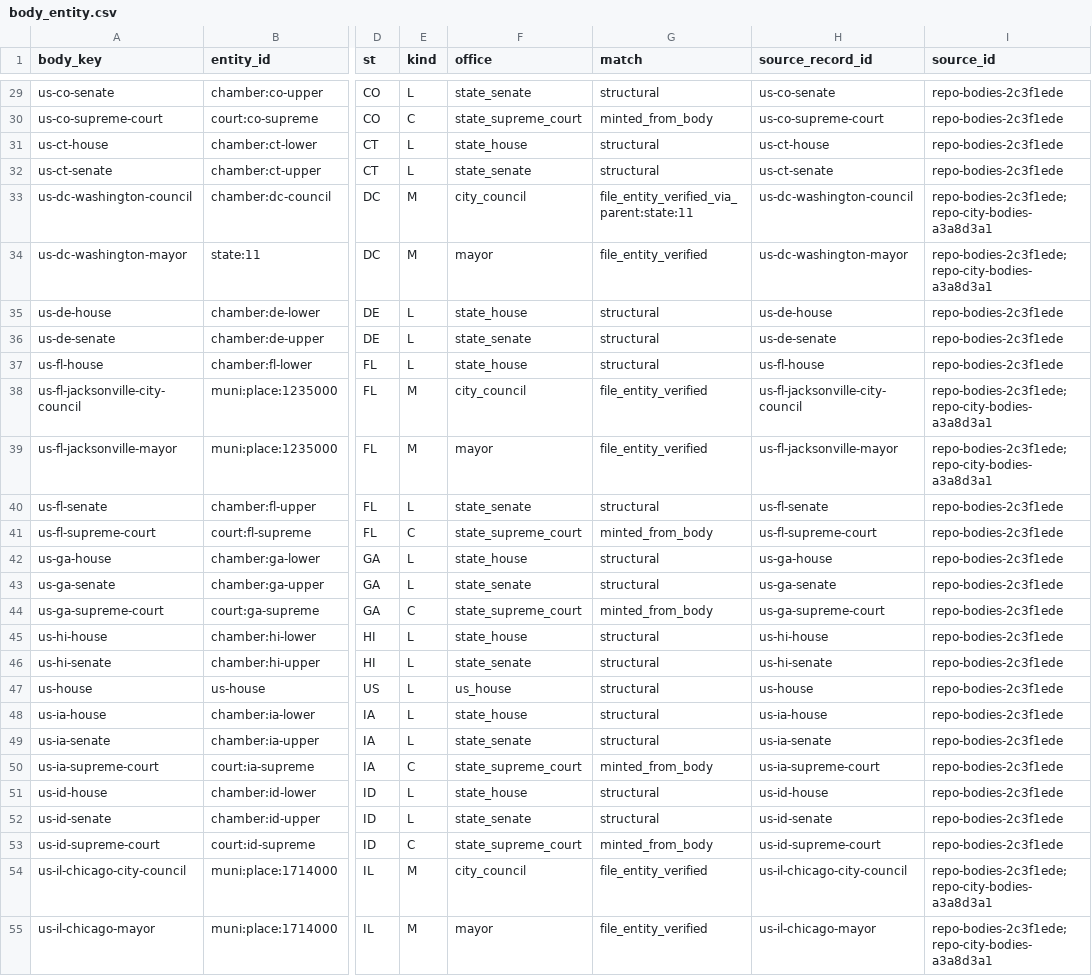
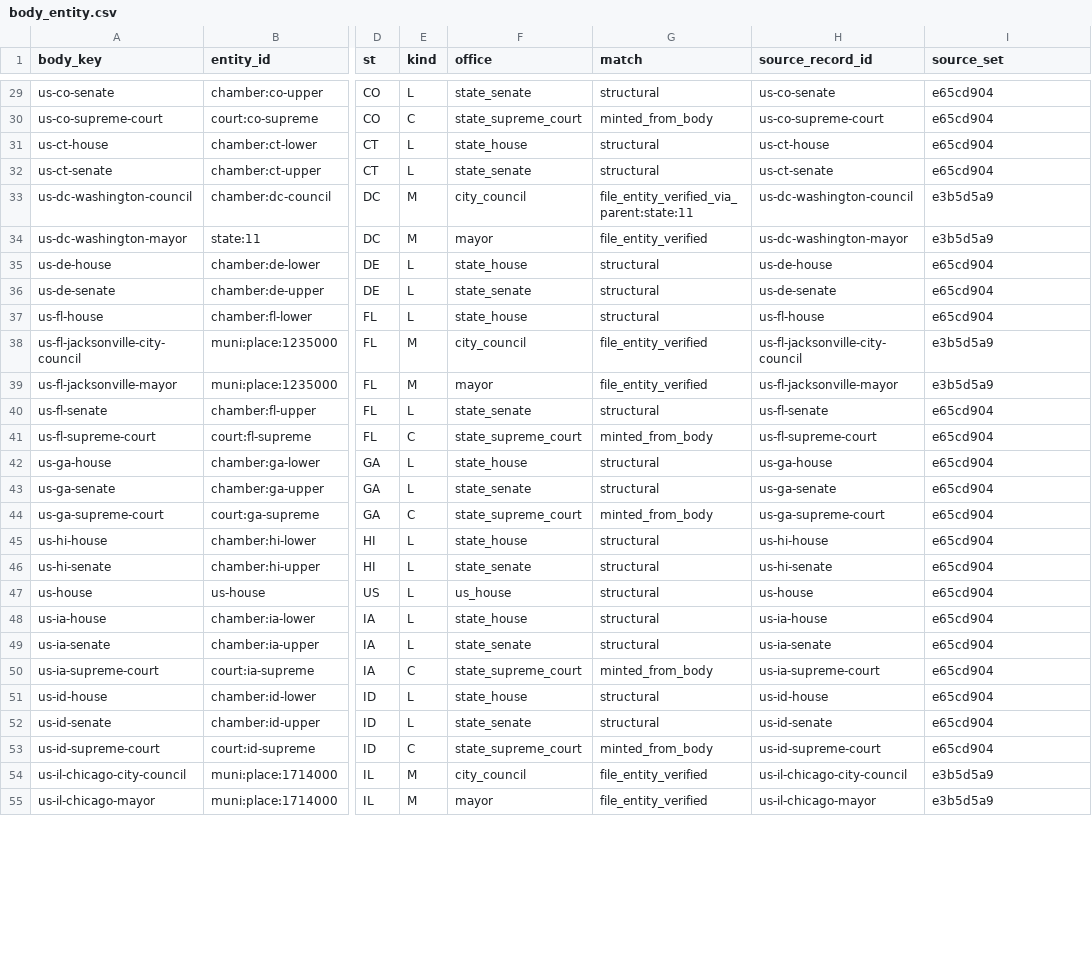
Before and after one commit to ge0r9b/us-districts, a CSV file: data-v3/inst/body_entity.csv, drawn as a sheet; only a part is shown, gaps mark what is left out; the diff covers the shown part only; the diff names each change by its address in the sheet, - before the commit and + after, or states it on an @@ line.

Commit message:
inst-entities: Full Stack ruling on 04227d3: source_sets, v2_row/v2_key to entity_v2_rows, feed/status smallint enums, feed_map as pack (role/is_primary key), load_group, member_of relations, Corse council parent, gov_status 'unknown' (Governments bd0ce1a)

```diff
--- a/data-v3/inst/body_entity.csv
+++ b/data-v3/inst/body_entity.csv
-I1: source_id
+I1: source_set
-I29:I32 (source_set): repo-bodies-2c3f1ede
+I29:I32 (source_set): e65cd904
-I33:I34 (source_set): repo-bodies-2c3f1ede;repo-city-bodies-a3a8d3a1
+I33:I34 (source_set): e3b5d5a9
-I35:I37 (source_set): repo-bodies-2c3f1ede
+I35:I37 (source_set): e65cd904
-I38:I39 (source_set): repo-bodies-2c3f1ede;repo-city-bodies-a3a8d3a1
+I38:I39 (source_set): e3b5d5a9
-I40:I53 (source_set): repo-bodies-2c3f1ede
+I40:I53 (source_set): e65cd904
-I54:I55 (source_set): repo-bodies-2c3f1ede;repo-city-bodies-a3a8d3a1
+I54:I55 (source_set): e3b5d5a9
```
Also changed, not shown: 171 edited cells elsewhere in this file, 19 other files.
